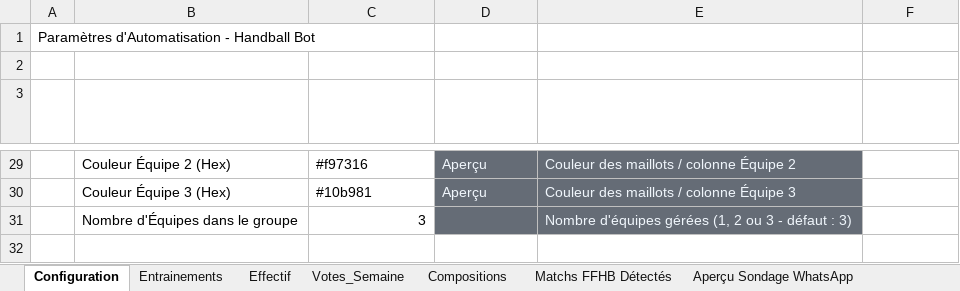
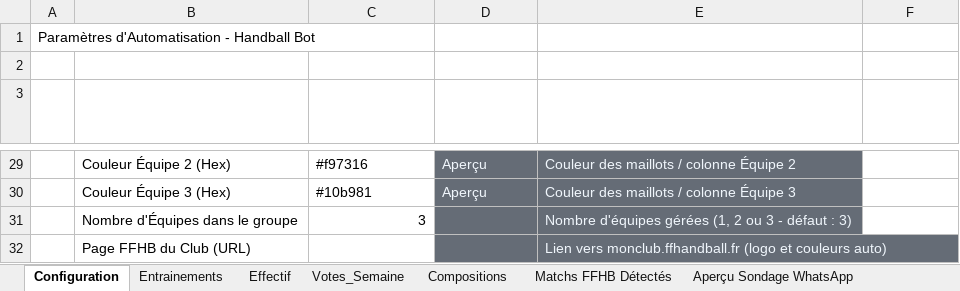
Before and after one commit to pidgey56/handball-bot-template, an Excel workbook: Handball_Bot_Template.xlsx, sheet Configuration, drawn as a sheet; only a part is shown, gaps mark what is left out; values as stored, in another font and other column widths than the file's, no borders; charts and pictures and table styles not drawn; the diff names each change by its address in the sheet, - before the commit and + after, or states it on an @@ line.

```diff
--- a/Handball_Bot_Template.xlsx (sheet Configuration)
+++ b/Handball_Bot_Template.xlsx (sheet Configuration)
+row 32:  | Page FFHB du Club (URL) |  |  | Lien vers monclub.ffhandball.fr (logo et couleurs auto)
```
Also changed, not shown: sheet Matchs FFHB Détectés, 3 other files.
